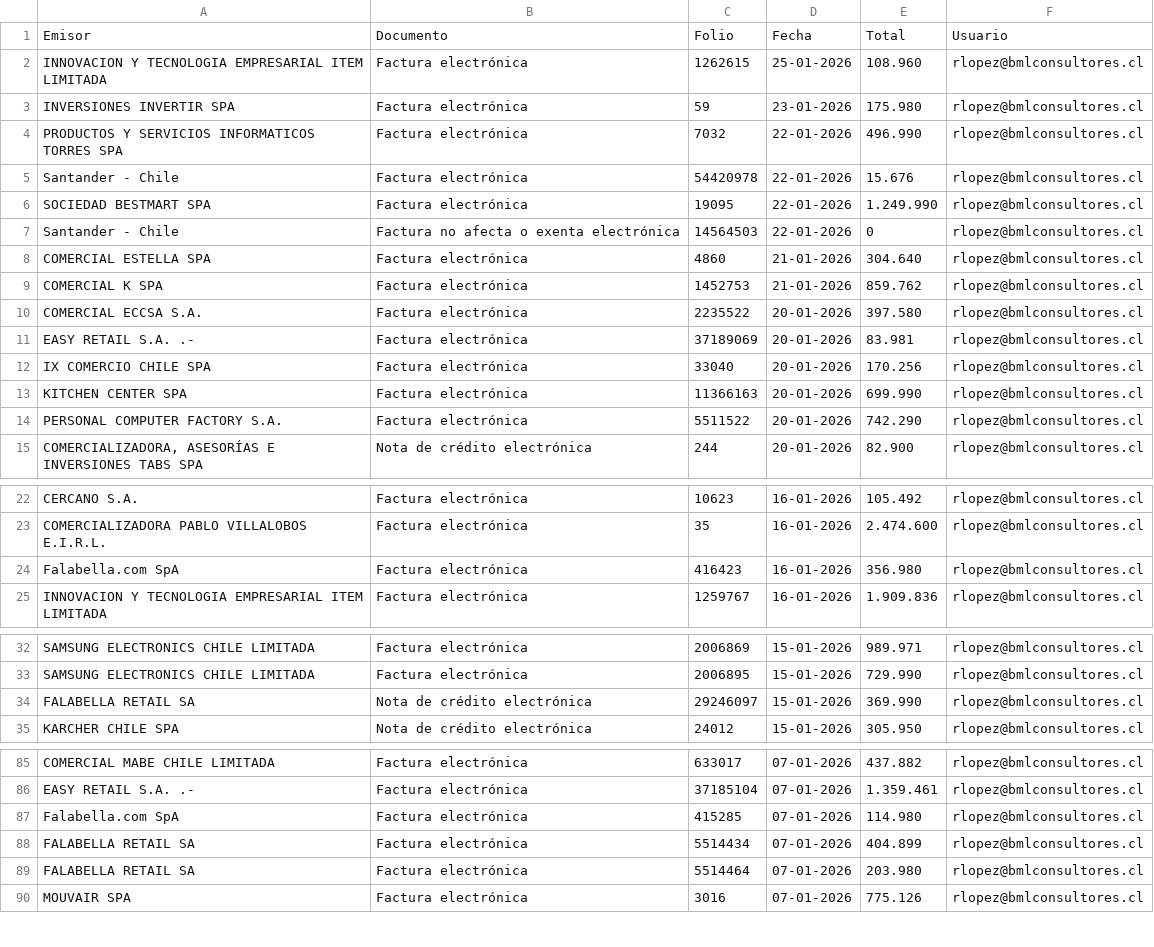
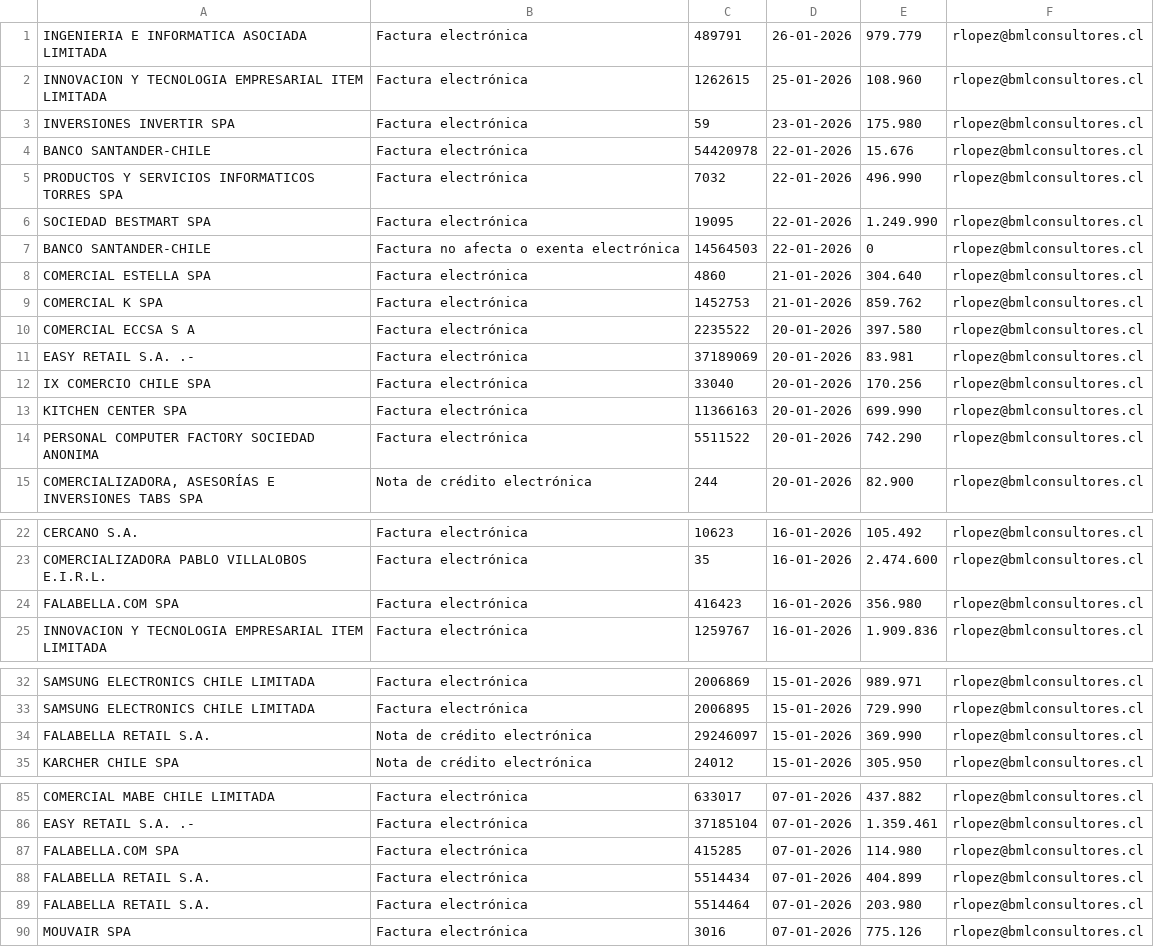
Before and after one commit to DPSISTEMAS2026/bravium, a CSV file: dte_recibidos_77154188.csv, drawn as a sheet; only a part is shown, gaps mark what is left out; the diff covers the shown part only.

```diff
--- a/dte_recibidos_77154188.csv
+++ b/dte_recibidos_77154188.csv
@@ -1,11 +1,11 @@
-Emisor;Documento;Folio;Fecha;Total;Usuario
+INGENIERIA E INFORMATICA ASOCIADA LIMITADA;Factura electrónica;489791;26-01-2026;979.779;rlopez@bmlconsultores.cl
 INNOVACION Y TECNOLOGIA EMPRESARIAL ITEM LIMITADA;Factura electrónica;1262615;25-01-2026;108.960;rlopez@bmlconsultores.cl
 INVERSIONES INVERTIR SPA;Factura electrónica;59;23-01-2026;175.980;rlopez@bmlconsultores.cl
+BANCO SANTANDER-CHILE;Factura electrónica;54420978;22-01-2026;15.676;rlopez@bmlconsultores.cl
 PRODUCTOS Y SERVICIOS INFORMATICOS TORRES SPA;Factura electrónica;7032;22-01-2026;496.990;rlopez@bmlconsultores.cl
-Santander - Chile;Factura electrónica;54420978;22-01-2026;15.676;rlopez@bmlconsultores.cl
 SOCIEDAD BESTMART SPA;Factura electrónica;19095;22-01-2026;1.249.990;rlopez@bmlconsultores.cl
-Santander - Chile;Factura no afecta o exenta electrónica;14564503;22-01-2026;0;rlopez@bmlconsultores.cl
+BANCO SANTANDER-CHILE;Factura no afecta o exenta electrónica;14564503;22-01-2026;0;rlopez@bmlconsultores.cl
 COMERCIAL   ESTELLA  SPA;Factura electrónica;4860;21-01-2026;304.640;rlopez@bmlconsultores.cl
 COMERCIAL K SPA;Factura electrónica;1452753;21-01-2026;859.762;rlopez@bmlconsultores.cl
-COMERCIAL ECCSA S.A.;Factura electrónica;2235522;20-01-2026;397.580;rlopez@bmlconsultores.cl
+COMERCIAL ECCSA S A;Factura electrónica;2235522;20-01-2026;397.580;rlopez@bmlconsultores.cl
 EASY RETAIL S.A. .-;Factura electrónica;37189069;20-01-2026;83.981;rlopez@bmlconsultores.cl
@@ -13,3 +13,3 @@ IX COMERCIO CHILE SPA;Factura electrónica;33040;20-01-2026;170.256;rlopez@bmlco
 KITCHEN CENTER SPA;Factura electrónica;11366163;20-01-2026;699.990;rlopez@bmlconsultores.cl
-PERSONAL COMPUTER FACTORY S.A.;Factura electrónica;5511522;20-01-2026;742.290;rlopez@bmlconsultores.cl
+PERSONAL COMPUTER FACTORY SOCIEDAD ANONIMA;Factura electrónica;5511522;20-01-2026;742.290;rlopez@bmlconsultores.cl
 COMERCIALIZADORA, ASESORÍAS E INVERSIONES TABS SPA;Nota de crédito electrónica;244;20-01-2026;82.900;rlopez@bmlconsultores.cl
@@ -23,3 +23,3 @@ CERCANO S.A.;Factura electrónica;10623;16-01-2026;105.492;rlopez@bmlconsultores
 COMERCIALIZADORA PABLO VILLALOBOS E.I.R.L.;Factura electrónica;35;16-01-2026;2.474.600;rlopez@bmlconsultores.cl
-Falabella.com SpA;Factura electrónica;416423;16-01-2026;356.980;rlopez@bmlconsultores.cl
+FALABELLA.COM SPA;Factura electrónica;416423;16-01-2026;356.980;rlopez@bmlconsultores.cl
 INNOVACION Y TECNOLOGIA EMPRESARIAL ITEM LIMITADA;Factura electrónica;1259767;16-01-2026;1.909.836;rlopez@bmlconsultores.cl
@@ -33,3 +33,3 @@ SAMSUNG ELECTRONICS CHILE LIMITADA;Factura electrónica;2006869;15-01-2026;989.9
 SAMSUNG ELECTRONICS CHILE LIMITADA;Factura electrónica;2006895;15-01-2026;729.990;rlopez@bmlconsultores.cl
-FALABELLA RETAIL SA;Nota de crédito electrónica;29246097;15-01-2026;369.990;rlopez@bmlconsultores.cl
+FALABELLA RETAIL S.A.;Nota de crédito electrónica;29246097;15-01-2026;369.990;rlopez@bmlconsultores.cl
 KARCHER CHILE SPA;Nota de crédito electrónica;24012;15-01-2026;305.950;rlopez@bmlconsultores.cl
@@ -86,5 +86,5 @@ COMERCIAL MABE CHILE LIMITADA;Factura electrónica;633017;07-01-2026;437.882;rlo
 EASY RETAIL S.A. .-;Factura electrónica;37185104;07-01-2026;1.359.461;rlopez@bmlconsultores.cl
-Falabella.com SpA;Factura electrónica;415285;07-01-2026;114.980;rlopez@bmlconsultores.cl
-FALABELLA RETAIL SA;Factura electrónica;5514434;07-01-2026;404.899;rlopez@bmlconsultores.cl
-FALABELLA RETAIL SA;Factura electrónica;5514464;07-01-2026;203.980;rlopez@bmlconsultores.cl
+FALABELLA.COM SPA;Factura electrónica;415285;07-01-2026;114.980;rlopez@bmlconsultores.cl
+FALABELLA RETAIL S.A.;Factura electrónica;5514434;07-01-2026;404.899;rlopez@bmlconsultores.cl
+FALABELLA RETAIL S.A.;Factura electrónica;5514464;07-01-2026;203.980;rlopez@bmlconsultores.cl
 MOUVAIR SPA;Factura electrónica;3016;07-01-2026;775.126;rlopez@bmlconsultores.cl
```
Also changed, not shown: 1 added row, 1 removed row, 6 moved rows and 4 edited cells elsewhere in this file, 3 other files.
